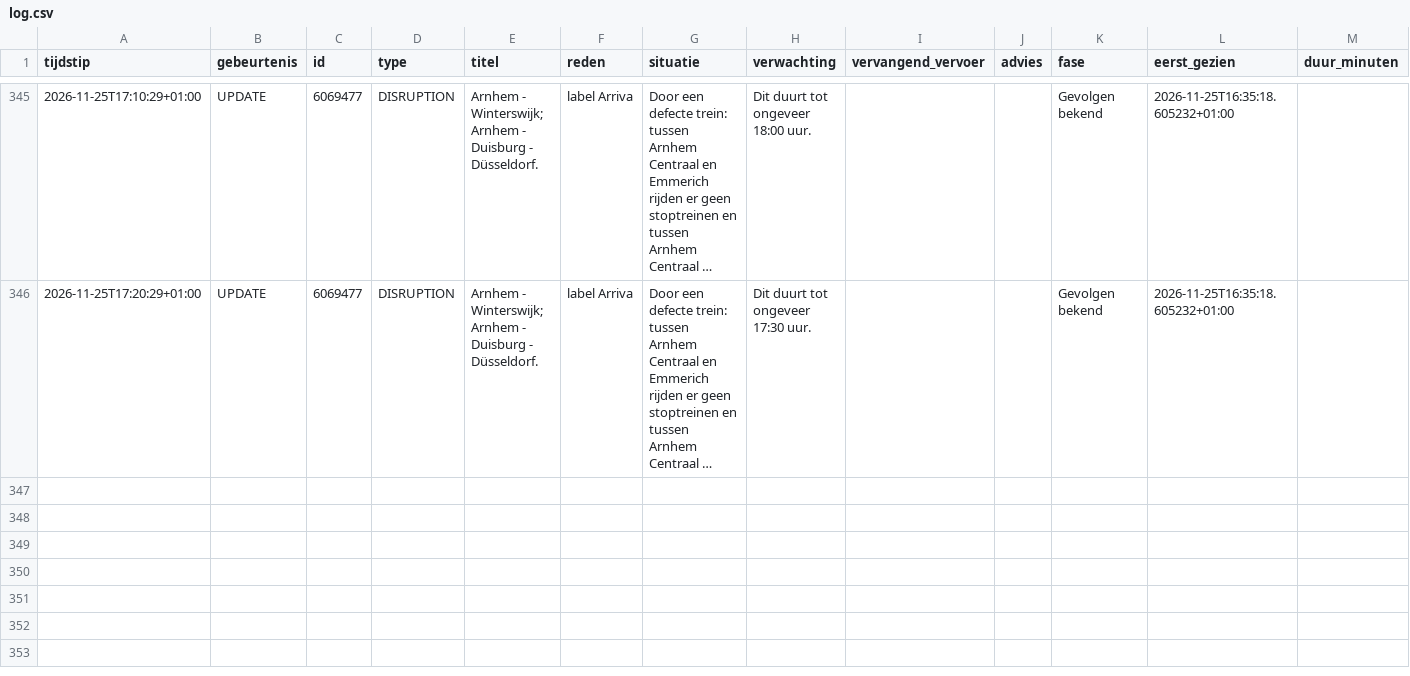
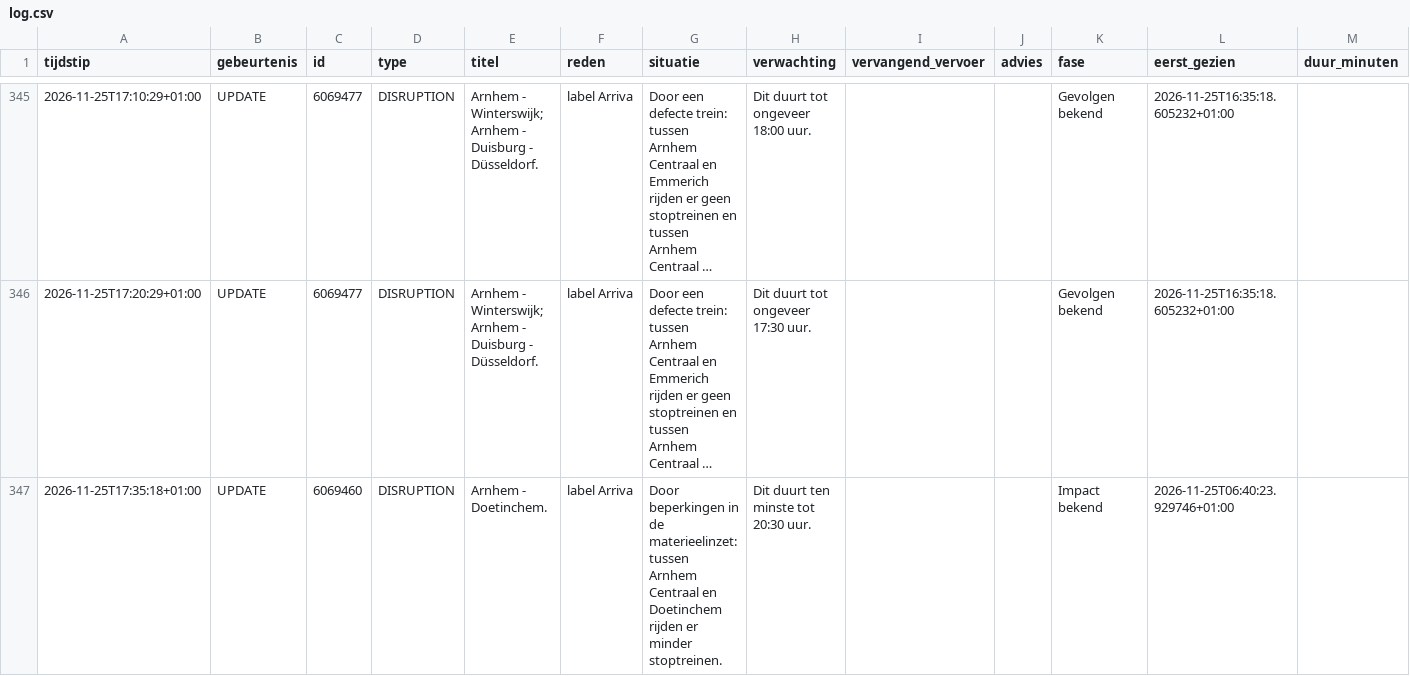
Before and after one commit to ongepland/storingsalert-noord, a CSV file: data/log.csv, drawn as a sheet; only a part is shown, gaps mark what is left out; long unchanged cells end in …; the diff names each change by its address in the sheet, - before the commit and + after, or states it on an @@ line.

```diff
--- a/data/log.csv
+++ b/data/log.csv
+row 347: 2026-11-25T17:35:18+01:00 | UPDATE | 6069460 | DISRUPTION | Arnhem - Doetinchem. | label Arriva | Door beperkingen in de materieelinzet: tussen Arnhem Centraal en Doetinchem rijden er minder stoptreinen. | Dit duurt ten minste tot 20:30 uur. |  |  | Impact bekend | 2026-11-25T06:40:23.929746+01:00
```
Also changed, not shown: 1 other file.
